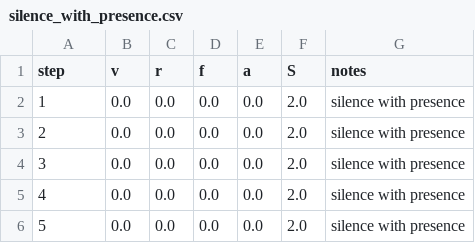
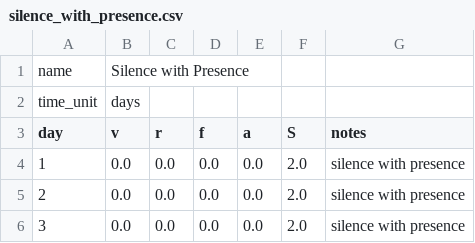
Before and after one commit to CuriousOne23/WhenMathPrays, a CSV file: data/templates/silence_with_presence.csv, drawn as a sheet; only a part is shown; the shorter side is filled out with more unchanged rows; addresses are those after the commit; the diff names each change by its address in the sheet, - before the commit and + after, or states it on an @@ line.

```diff
--- a/data/templates/silence_with_presence.csv
+++ b/data/templates/silence_with_presence.csv
+row 1: name | Silence with Presence
+row 2: time_unit | days
@@ column A (day) renumbered in row 3 @@
```
Also changed, not shown: data/templates/oscillatory_style.csv, data/templates/soul_bond_saturation.csv, 1 other file.
